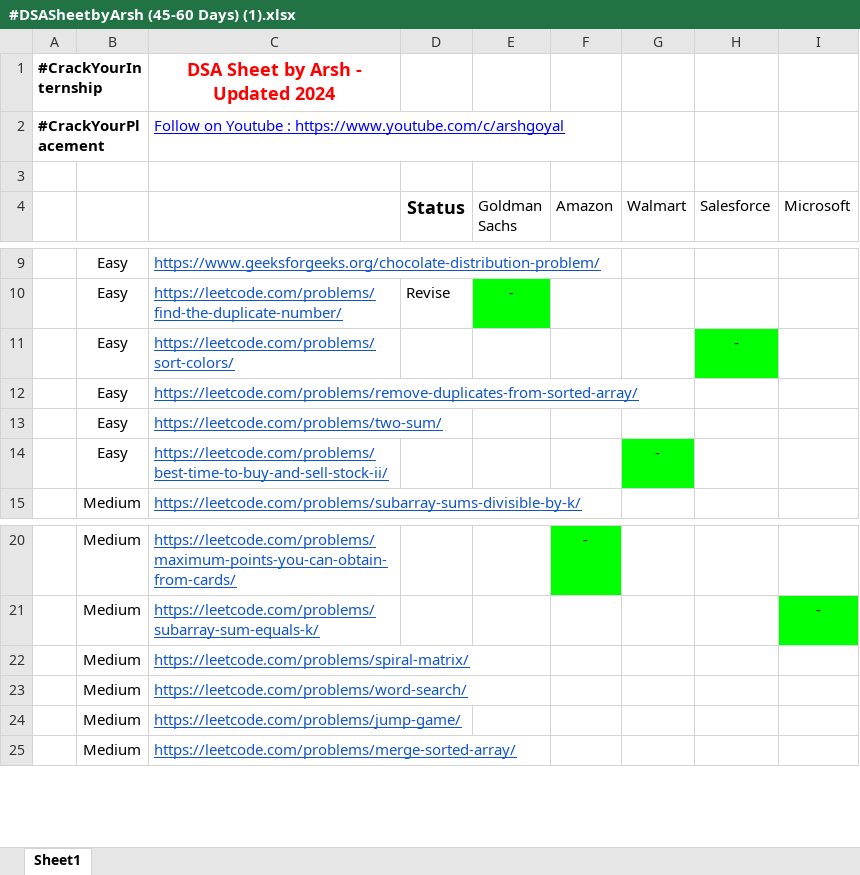
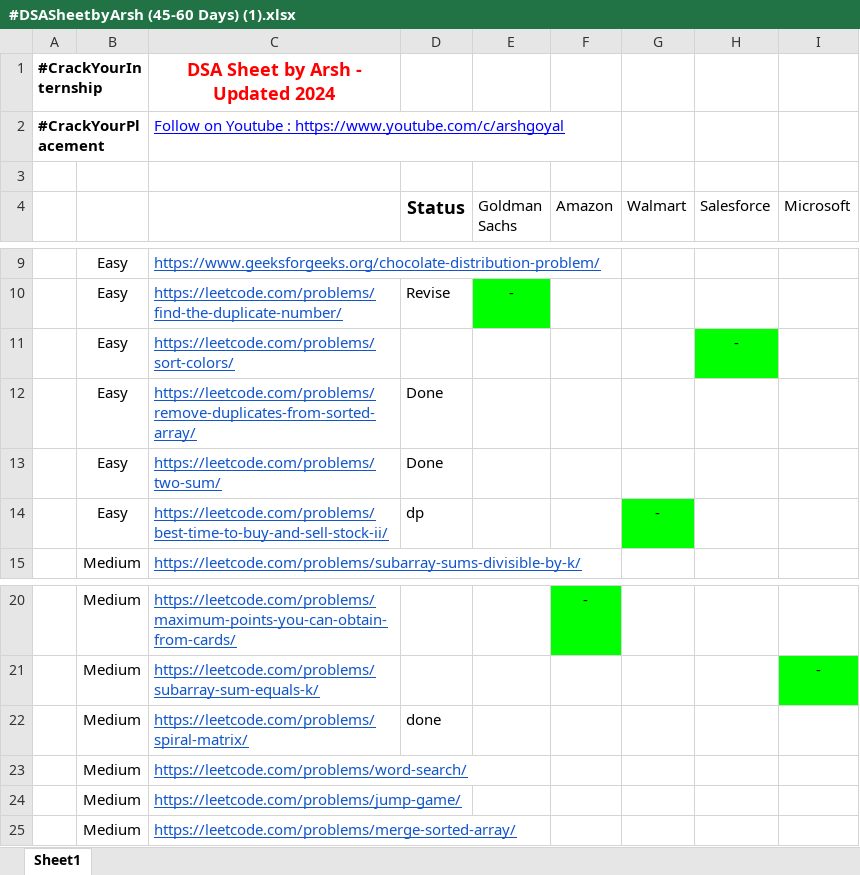
Before and after one commit to RupeshRoyal/CrackYourPlacement, an Excel workbook: #DSASheetbyArsh (45-60 Days) (1).xlsx, sheet Sheet1, drawn as a sheet; only a part is shown, gaps mark what is left out; values as stored, in another font and other column widths than the file's, no borders; the diff names each change by its address in the sheet, - before the commit and + after, or states it on an @@ line.

```diff
--- a/#DSASheetbyArsh (45-60 Days) (1).xlsx (sheet Sheet1)
+++ b/#DSASheetbyArsh (45-60 Days) (1).xlsx (sheet Sheet1)
-D12:D13 (Status): (empty)
+D12:D13 (Status): Done
-D14 (Status): (empty)
+D14 (Status): dp
-D22 (Status): (empty)
+D22 (Status): done
```
Also changed, not shown: 1 other file.
